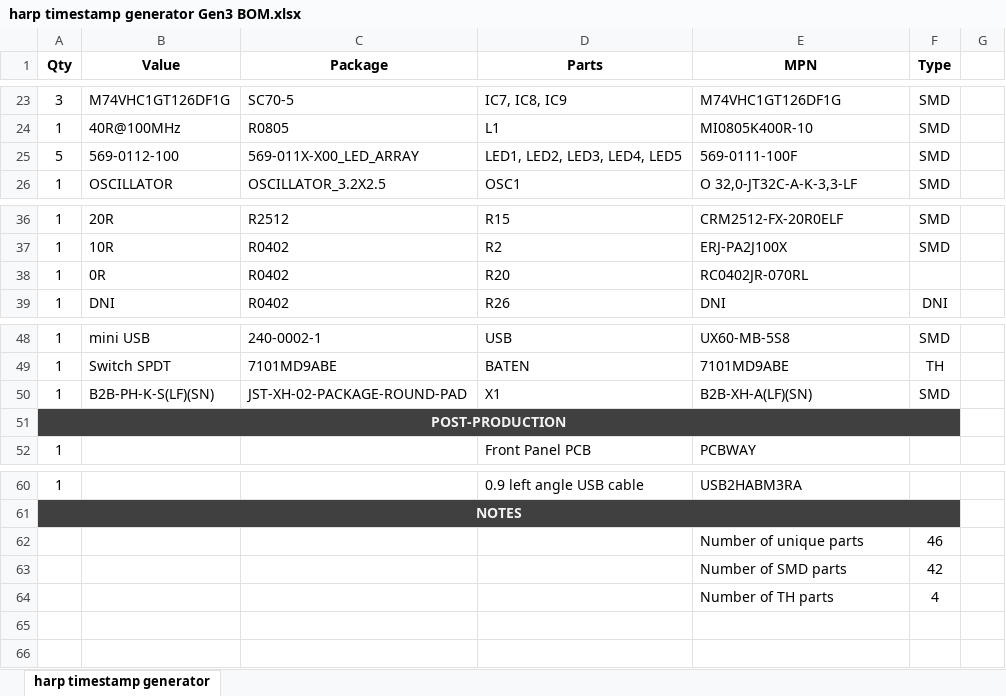
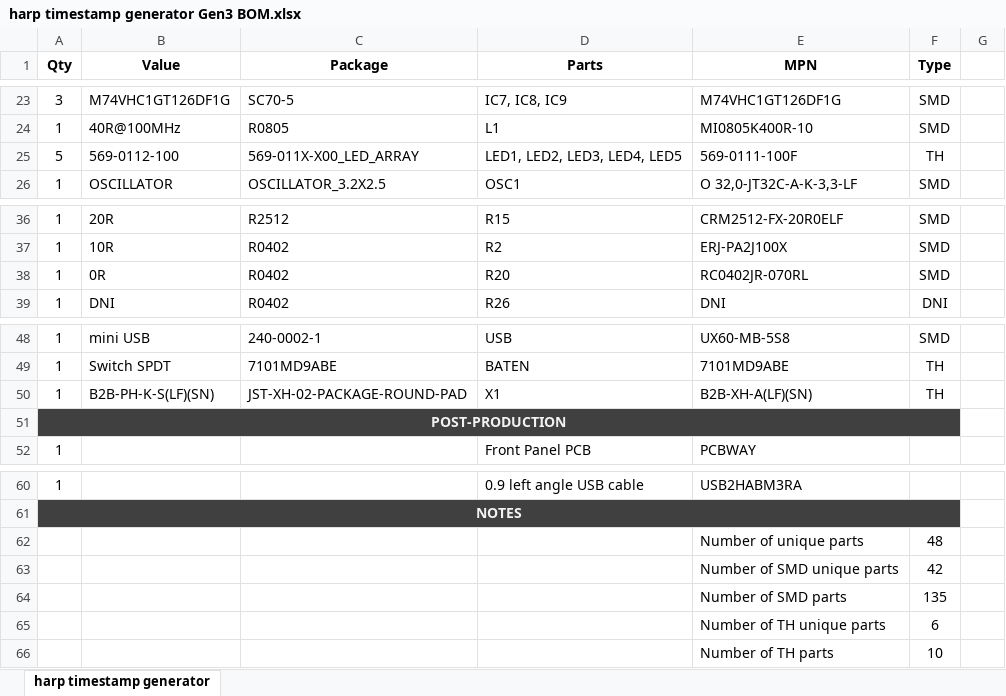
Before and after one commit to NgrDavid/device.timestampgeneratorgen3, an Excel workbook: Hardware/PCB/harp timestamp generator Gen3 BOM.xlsx, sheet harp timestamp generator, drawn as a sheet; only a part is shown, gaps mark what is left out; values as stored, in another font and other column widths than the file's, no borders; removed rows and columns are numbered as before the commit, all else as after; the diff names each change by its address in the sheet, - before the commit and + after, or states it on an @@ line.

```diff
--- a/Hardware/PCB/harp timestamp generator Gen3 BOM.xlsx (sheet harp timestamp generator)
+++ b/Hardware/PCB/harp timestamp generator Gen3 BOM.xlsx (sheet harp timestamp generator)
-F25 (Type): SMD
+F25 (Type): TH
-F38 (Type): (empty)
+F38 (Type): SMD
-F50 (Type): SMD
+F50 (Type): TH
-F62 (Type): 46
+F62 (Type): 48
-E63 (MPN): Number of SMD parts
+E63 (MPN): Number of SMD unique parts
-row 64:  |  |  |  | Number of TH parts | 4
+row 64:  |  |  |  | Number of SMD parts | 135
+row 65:  |  |  |  | Number of TH unique parts | 6
+row 66:  |  |  |  | Number of TH parts | 10
```
Also changed, not shown: 3 other files.
